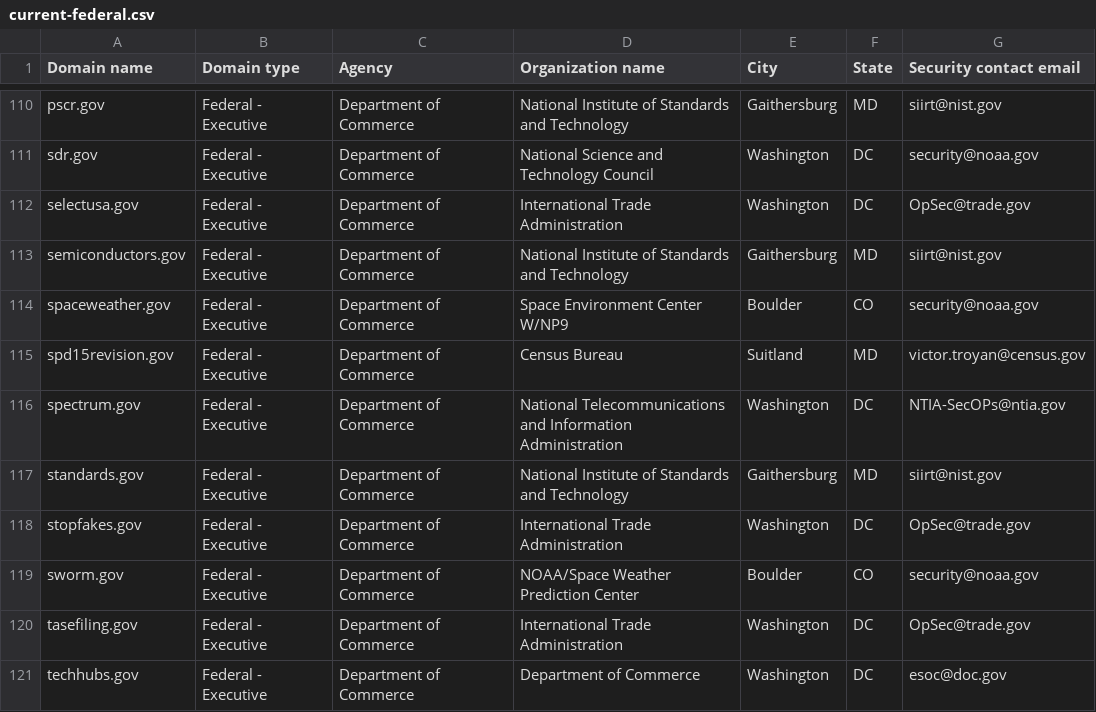
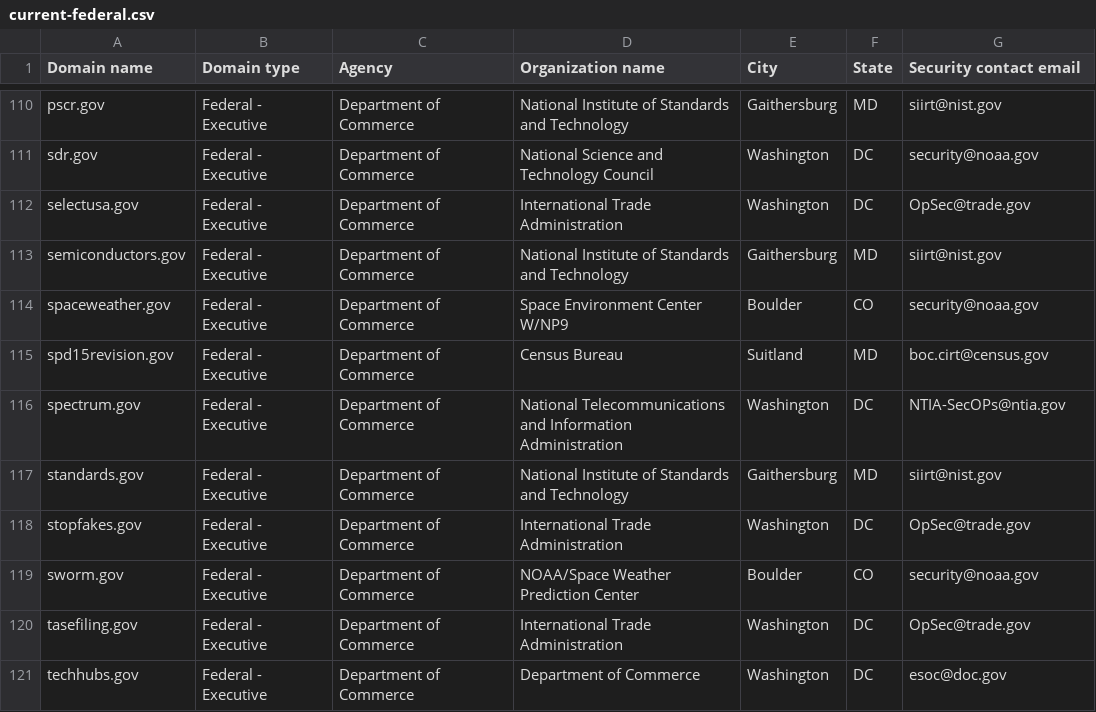
Before and after one commit to LadyPhoeynix/dotgov-data, a CSV file: current-federal.csv, drawn as a sheet; only a part is shown, gaps mark what is left out.

Commit message:
Flat: latest data (2025-12-04T06:44:25.566Z) {   "date": "2025-12-04T06:44:25.566Z",   "files": [     {       "name": "current-federal.csv",       "deltaBytes": -5,       "source": "https://manage.get.gov/api/v1/get-report/current-federal"     },     {       "name": "current-full.csv",       "deltaBytes": 1493,       "source": "https://manage.get.gov/api/v1/get-report/current-full"     }   ] }

```diff
--- a/current-federal.csv
+++ b/current-federal.csv
@@ -114,3 +114,3 @@ semiconductors.gov,Federal - Executive,Department of Commerce,National Institute
 spaceweather.gov,Federal - Executive,Department of Commerce,Space Environment Center W/NP9,Boulder,CO,security@noaa.gov
-spd15revision.gov,Federal - Executive,Department of Commerce,Census Bureau,Suitland,MD,victor.troyan@census.gov
+spd15revision.gov,Federal - Executive,Department of Commerce,Census Bureau,Suitland,MD,boc.cirt@census.gov
 spectrum.gov,Federal - Executive,Department of Commerce,National Telecommunications and Information Administration,Washington,DC,NTIA-SecOPs@ntia.gov
```
Also changed, not shown: 1 other file.
